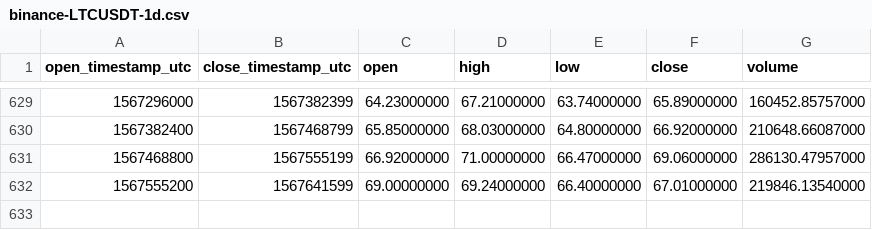
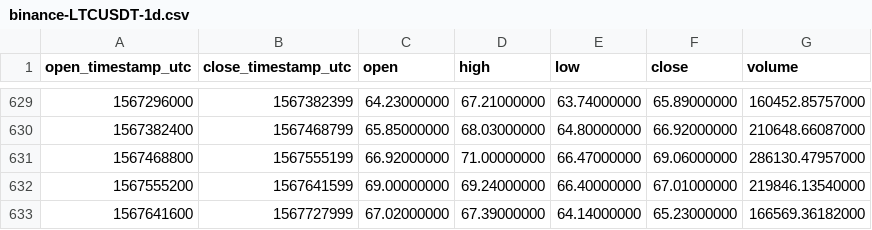
Before and after one commit to cryptobigbro/binance-LTCUSDT, a CSV file: binance-LTCUSDT-1d.csv, drawn as a sheet; only a part is shown, gaps mark what is left out.

Commit message:
Update OHLCV data.

```diff
--- a/binance-LTCUSDT-1d.csv
+++ b/binance-LTCUSDT-1d.csv
@@ -632 +632,2 @@ open_timestamp_utc,close_timestamp_utc,open,high,low,close,volume
 1567555200,1567641599,69.00000000,69.24000000,66.40000000,67.01000000,219846.13540000
+1567641600,1567727999,67.02000000,67.39000000,64.14000000,65.23000000,166569.36182000
```
Also changed, not shown: 1 other file.
